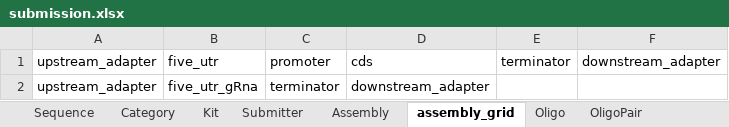
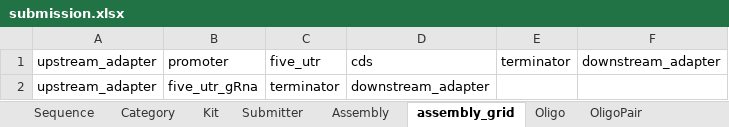
Before and after one commit to OpenCloning/OpenCloning-submission, an Excel workbook: submissions/kits-murray-cidar-moclo-v1/submission.xlsx, sheet assembly_grid, drawn as a sheet; values as stored, in another font and other column widths than the file's, no borders; charts and pictures not drawn; the diff names each change by its address in the sheet, - before the commit and + after, or states it on an @@ line.

Commit message:
fix CIDAR order (#54)

```diff
--- a/submissions/kits-murray-cidar-moclo-v1/submission.xlsx (sheet assembly_grid)
+++ b/submissions/kits-murray-cidar-moclo-v1/submission.xlsx (sheet assembly_grid)
-B1: five_utr
+B1: promoter
-C1: promoter
+C1: five_utr
```
Also changed, not shown: sheet Assembly, 3 other files.
